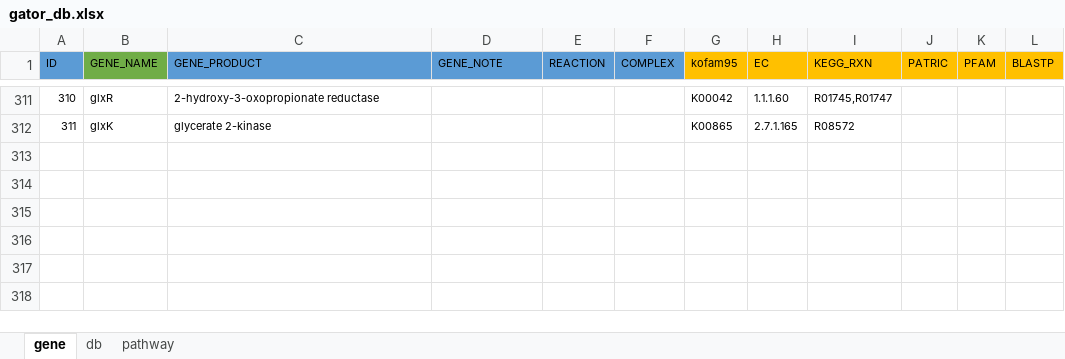
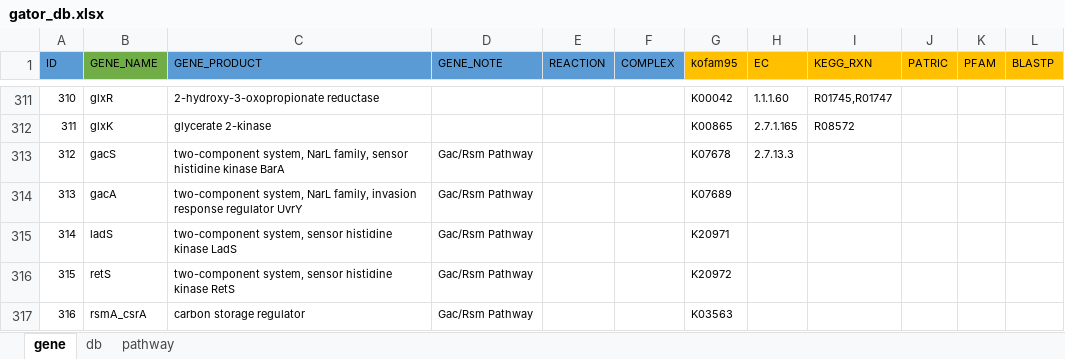
Before and after one commit to jeffkimbrel/gator, an Excel workbook: gator_db.xlsx, sheet gene, drawn as a sheet; only a part is shown, gaps mark what is left out; values as stored, in another font and other column widths than the file's, no borders; the diff names each change by its address in the sheet, - before the commit and + after, or states it on an @@ line.

```diff
--- a/gator_db.xlsx (sheet gene)
+++ b/gator_db.xlsx (sheet gene)
+row 313: 312 | gacS | two-component system, NarL family, sensor histidine kinase BarA | Gac/Rsm Pathway |  |  | K07678 | 2.7.13.3
+row 314: 313 | gacA | two-component system, NarL family, invasion response regulator UvrY | Gac/Rsm Pathway |  |  | K07689
+row 315: 314 | ladS | two-component system, sensor histidine kinase LadS | Gac/Rsm Pathway |  |  | K20971
+row 316: 315 | retS | two-component system, sensor histidine kinase RetS | Gac/Rsm Pathway |  |  | K20972
+row 317: 316 | rsmA_csrA | carbon storage regulator | Gac/Rsm Pathway |  |  | K03563
```
Also changed, not shown: sheet pathway, 1 other file.
